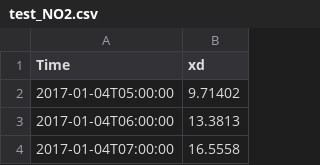
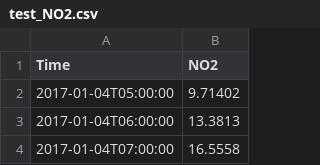
Before and after one commit to FalconDevX/aqi-ml, a CSV file: data/test_NO2.csv, drawn as a sheet; only a part is shown.

```diff
--- a/data/test_NO2.csv
+++ b/data/test_NO2.csv
@@ -1,2 +1,2 @@
-Time,xd
+Time,NO2
 2017-01-04T05:00:00,9.71402
```
Also changed, not shown: data/test_O3.csv, data/test_SO2.csv, 16 other files.
